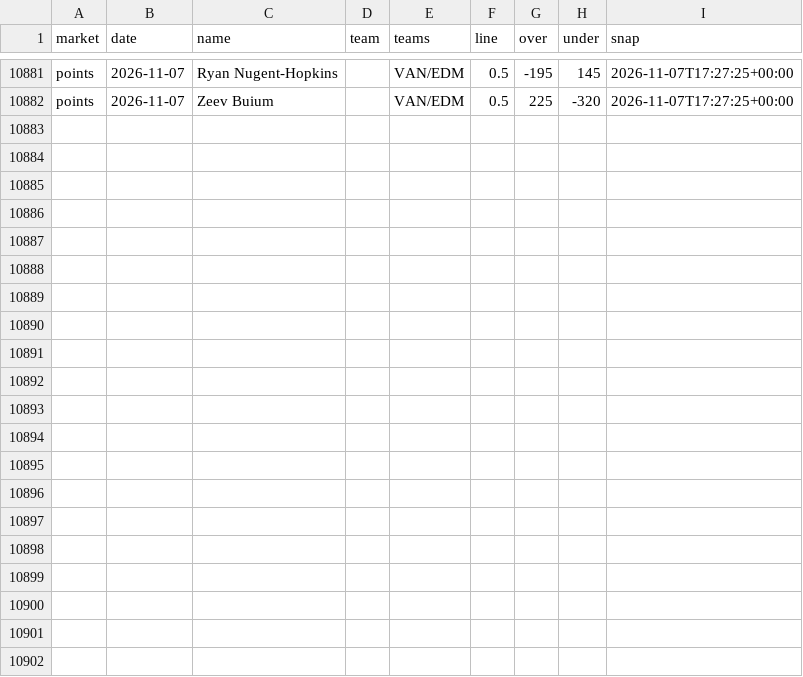
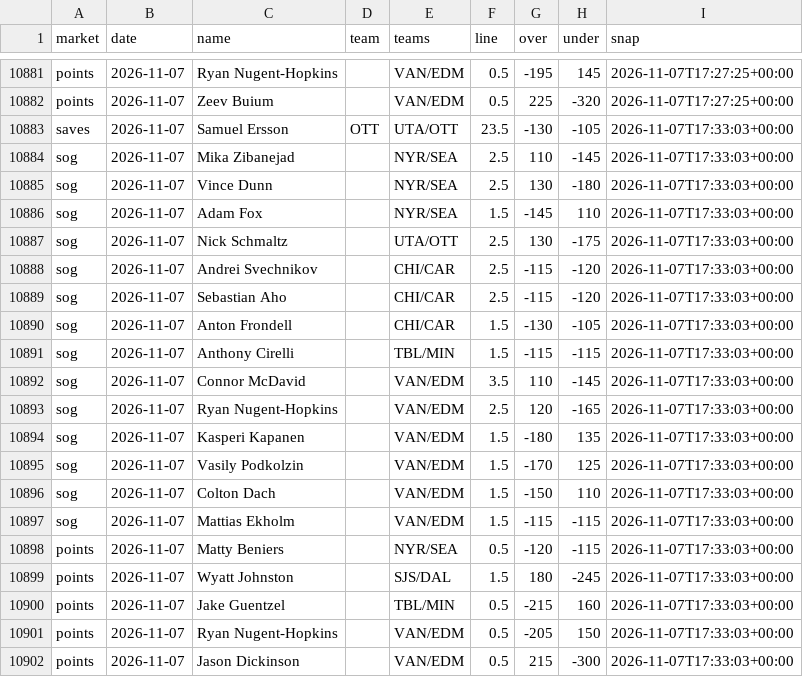
Before and after one commit to quinnrob11-sketch/qrob-nhl-goalie-model, a CSV file: model/data/dk_prices.csv, drawn as a sheet; only a part is shown, gaps mark what is left out; the diff names each change by its address in the sheet, - before the commit and + after, or states it on an @@ line.

```diff
--- a/model/data/dk_prices.csv
+++ b/model/data/dk_prices.csv
+row 10883: saves | 2026-11-07 | Samuel Ersson | OTT | UTA/OTT | 23.5 | -130 | -105 | 2026-11-07T17:33:03+00:00
+row 10884: sog | 2026-11-07 | Mika Zibanejad |  | NYR/SEA | 2.5 | 110 | -145 | 2026-11-07T17:33:03+00:00
+row 10885: sog | 2026-11-07 | Vince Dunn |  | NYR/SEA | 2.5 | 130 | -180 | 2026-11-07T17:33:03+00:00
+row 10886: sog | 2026-11-07 | Adam Fox |  | NYR/SEA | 1.5 | -145 | 110 | 2026-11-07T17:33:03+00:00
+row 10887: sog | 2026-11-07 | Nick Schmaltz |  | UTA/OTT | 2.5 | 130 | -175 | 2026-11-07T17:33:03+00:00
+row 10888: sog | 2026-11-07 | Andrei Svechnikov |  | CHI/CAR | 2.5 | -115 | -120 | 2026-11-07T17:33:03+00:00
+row 10889: sog | 2026-11-07 | Sebastian Aho |  | CHI/CAR | 2.5 | -115 | -120 | 2026-11-07T17:33:03+00:00
+row 10890: sog | 2026-11-07 | Anton Frondell |  | CHI/CAR | 1.5 | -130 | -105 | 2026-11-07T17:33:03+00:00
+row 10891: sog | 2026-11-07 | Anthony Cirelli |  | TBL/MIN | 1.5 | -115 | -115 | 2026-11-07T17:33:03+00:00
+row 10892: sog | 2026-11-07 | Connor McDavid |  | VAN/EDM | 3.5 | 110 | -145 | 2026-11-07T17:33:03+00:00
+row 10893: sog | 2026-11-07 | Ryan Nugent-Hopkins |  | VAN/EDM | 2.5 | 120 | -165 | 2026-11-07T17:33:03+00:00
+row 10894: sog | 2026-11-07 | Kasperi Kapanen |  | VAN/EDM | 1.5 | -180 | 135 | 2026-11-07T17:33:03+00:00
+row 10895: sog | 2026-11-07 | Vasily Podkolzin |  | VAN/EDM | 1.5 | -170 | 125 | 2026-11-07T17:33:03+00:00
+row 10896: sog | 2026-11-07 | Colton Dach |  | VAN/EDM | 1.5 | -150 | 110 | 2026-11-07T17:33:03+00:00
+row 10897: sog | 2026-11-07 | Mattias Ekholm |  | VAN/EDM | 1.5 | -115 | -115 | 2026-11-07T17:33:03+00:00
+row 10898: points | 2026-11-07 | Matty Beniers |  | NYR/SEA | 0.5 | -120 | -115 | 2026-11-07T17:33:03+00:00
+row 10899: points | 2026-11-07 | Wyatt Johnston |  | SJS/DAL | 1.5 | 180 | -245 | 2026-11-07T17:33:03+00:00
+row 10900: points | 2026-11-07 | Jake Guentzel |  | TBL/MIN | 0.5 | -215 | 160 | 2026-11-07T17:33:03+00:00
+row 10901: points | 2026-11-07 | Ryan Nugent-Hopkins |  | VAN/EDM | 0.5 | -205 | 150 | 2026-11-07T17:33:03+00:00
+row 10902: points | 2026-11-07 | Jason Dickinson |  | VAN/EDM | 0.5 | 215 | -300 | 2026-11-07T17:33:03+00:00
```
Also changed, not shown: model/data/legs.csv, 9 other files.
